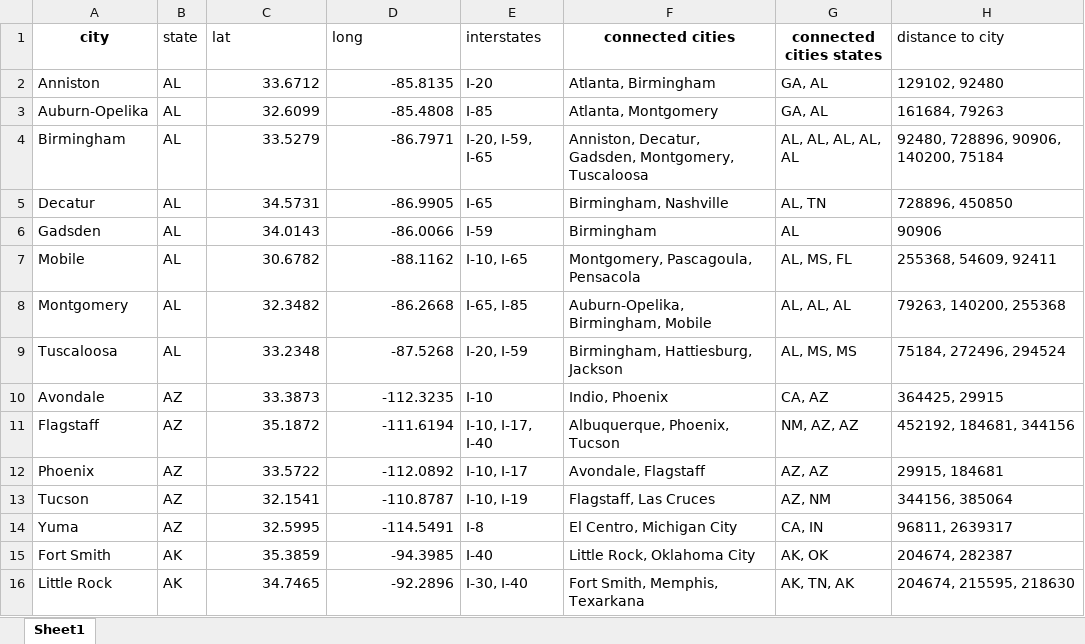
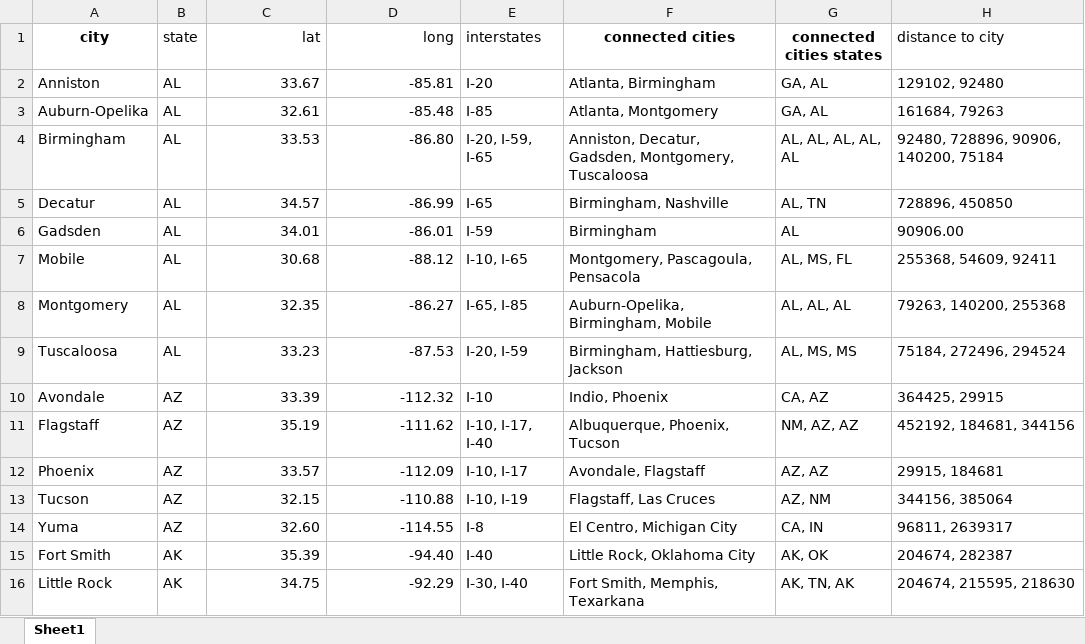
Before and after one commit to adong4/CSE368_Final_Project, an Excel workbook: data.xlsx, sheet Sheet1, drawn as a sheet; only a part is shown; values as stored, in another font and other column widths than the file's, no borders; table styles not drawn; the diff covers the shown part only; the diff names each change by its address in the sheet, - before the commit and + after, or states it on an @@ line.

```diff
--- a/data.xlsx (sheet Sheet1)
+++ b/data.xlsx (sheet Sheet1)
-C1:D1 alignment: left
+C1:D1 alignment: right
-C2 (lat): 33.6712
+C2 (lat): 33.67
-D2 (long): -85.8135
+D2 (long): -85.81
-C3 (lat): 32.6099
+C3 (lat): 32.61
-D3 (long): -85.4808
+D3 (long): -85.48
-C4 (lat): 33.5279
+C4 (lat): 33.53
-D4 (long): -86.7971
+D4 (long): -86.80
-C5 (lat): 34.5731
+C5 (lat): 34.57
-D5 (long): -86.9905
+D5 (long): -86.99
-C6 (lat): 34.0143
+C6 (lat): 34.01
-D6 (long): -86.0066
+D6 (long): -86.01
-H6 (distance to city): 90906
+H6 (distance to city): 90906.00
-C7 (lat): 30.6782
+C7 (lat): 30.68
-D7 (long): -88.1162
+D7 (long): -88.12
-C8 (lat): 32.3482
+C8 (lat): 32.35
-D8 (long): -86.2668
+D8 (long): -86.27
-C9 (lat): 33.2348
+C9 (lat): 33.23
-D9 (long): -87.5268
+D9 (long): -87.53
-C10 (lat): 33.3873
+C10 (lat): 33.39
-D10 (long): -112.3235
+D10 (long): -112.32
-C11 (lat): 35.1872
+C11 (lat): 35.19
-D11 (long): -111.6194
+D11 (long): -111.62
-C12 (lat): 33.5722
+C12 (lat): 33.57
-D12 (long): -112.0892
+D12 (long): -112.09
-C13 (lat): 32.1541
+C13 (lat): 32.15
-D13 (long): -110.8787
+D13 (long): -110.88
-C14 (lat): 32.5995
+C14 (lat): 32.60
-D14 (long): -114.5491
+D14 (long): -114.55
-C15 (lat): 35.3859
+C15 (lat): 35.39
-D15 (long): -94.3985
+D15 (long): -94.40
-C16 (lat): 34.7465
+C16 (lat): 34.75
-D16 (long): -92.2896
+D16 (long): -92.29
```
Also changed, not shown: 633 edited cells elsewhere in this sheet, 1 other file.
